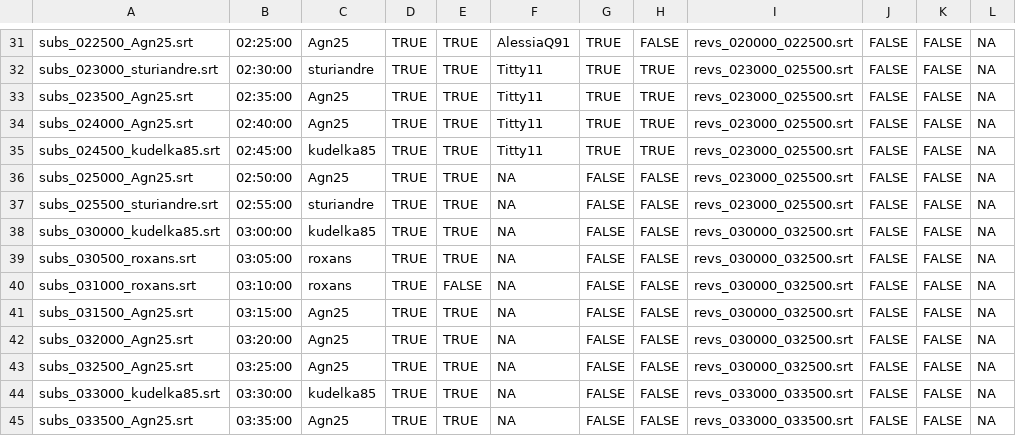
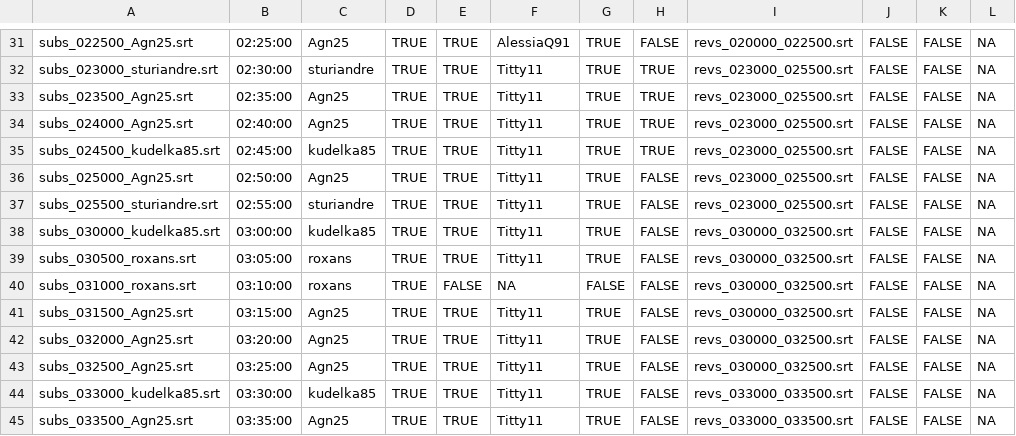
Before and after one commit to sturiandre/av_it_subs, a CSV file: subs/gymix/zz_avanzamento.csv, drawn as a sheet; only a part is shown, gaps mark what is left out; the diff names each change by its address in the sheet, - before the commit and + after, or states it on an @@ line.

Commit message:
update

```diff
--- a/subs/gymix/zz_avanzamento.csv
+++ b/subs/gymix/zz_avanzamento.csv
-F36:F39: NA
+F36:F39: Titty11
-G36:G39: FALSE
+G36:G39: TRUE
-F41:F45: NA
+F41:F45: Titty11
-G41:G45: FALSE
+G41:G45: TRUE
```
